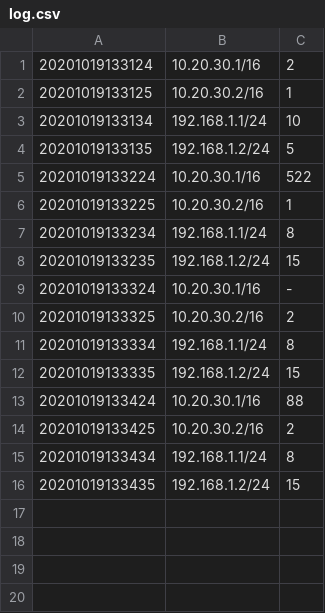
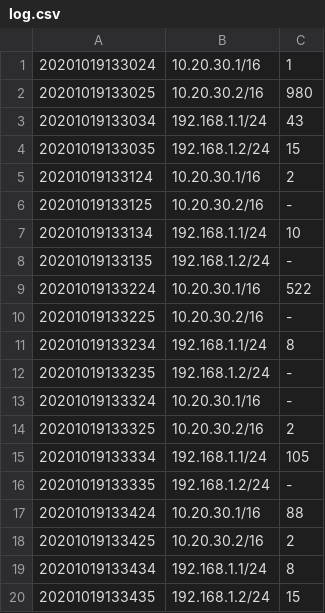
Before and after one commit to Sekikawa-Work/check_server, a CSV file: log.csv, drawn as a sheet.

```diff
--- a/log.csv
+++ b/log.csv
@@ -1,13 +1,17 @@
+20201019133024,10.20.30.1/16,1
+20201019133025,10.20.30.2/16,980
+20201019133034,192.168.1.1/24,43
+20201019133035,192.168.1.2/24,15
 20201019133124,10.20.30.1/16,2
-20201019133125,10.20.30.2/16,1
+20201019133125,10.20.30.2/16,-
 20201019133134,192.168.1.1/24,10
-20201019133135,192.168.1.2/24,5
+20201019133135,192.168.1.2/24,-
 20201019133224,10.20.30.1/16,522
-20201019133225,10.20.30.2/16,1
+20201019133225,10.20.30.2/16,-
 20201019133234,192.168.1.1/24,8
-20201019133235,192.168.1.2/24,15
+20201019133235,192.168.1.2/24,-
 20201019133324,10.20.30.1/16,-
 20201019133325,10.20.30.2/16,2
-20201019133334,192.168.1.1/24,8
-20201019133335,192.168.1.2/24,15
+20201019133334,192.168.1.1/24,105
+20201019133335,192.168.1.2/24,-
 20201019133424,10.20.30.1/16,88
```
Also changed, not shown: 2 other files.
